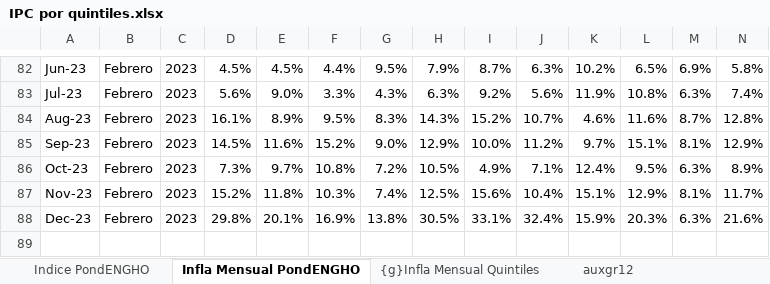
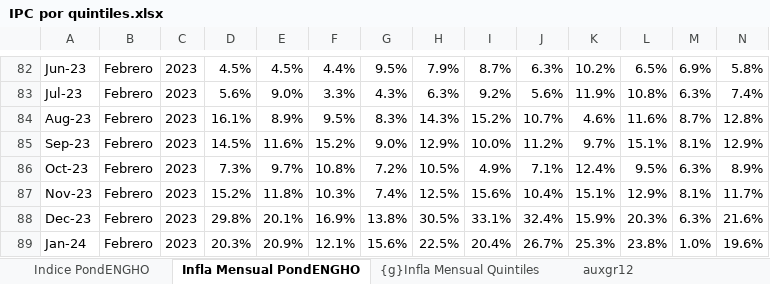
Before and after one commit to mrozada/IPCse, an Excel workbook: docs/IPC por quintiles.xlsx, sheet Infla Mensual PondENGHO, drawn as a sheet; only a part is shown, gaps mark what is left out; values as stored, in another font and other column widths than the file's, no borders; conditional formats not drawn; rows hold the shown columns only; the diff names each change by its address in the sheet, - before the commit and + after, or states it on an @@ line.

```diff
--- a/docs/IPC por quintiles.xlsx (sheet Infla Mensual PondENGHO)
+++ b/docs/IPC por quintiles.xlsx (sheet Infla Mensual PondENGHO)
+row 89: Jan-24 | Febrero | 2023 | 20.3% | 20.9% | 12.1% | 15.6% | 22.5% | 20.4% | 26.7% | 25.3% | 23.8% | 1.0% | 19.6%
```
Also changed, not shown: sheet Para R, sheet Infla Interanual PondENGHO, sheet Indice PondENGHO, sheet auxgr12, formulas that keep their value, charts or pictures, 3 other files.
